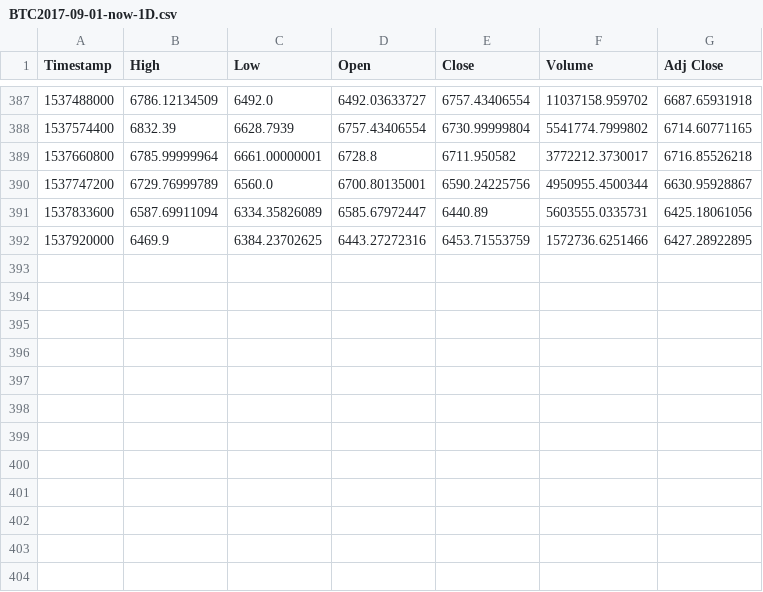
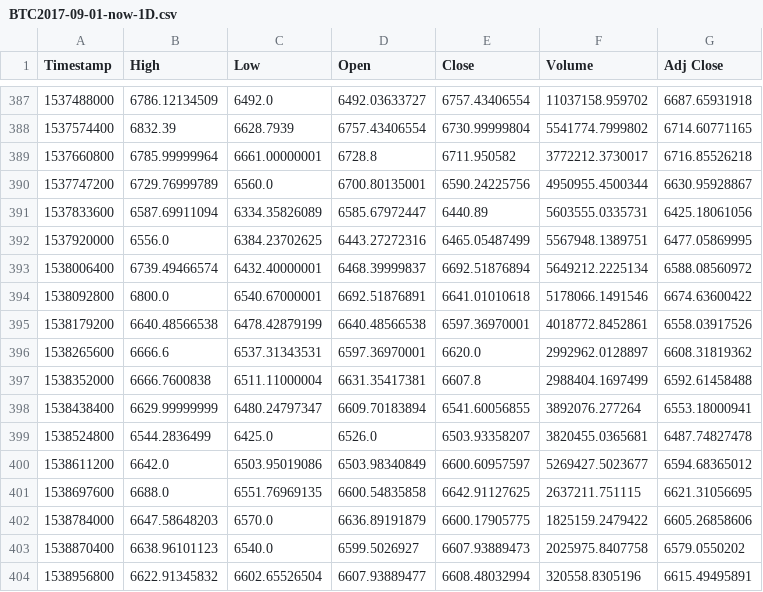
Before and after one commit to xiangzz159/quantitative, a CSV file: data/BTC2017-09-01-now-1D.csv, drawn as a sheet; only a part is shown, gaps mark what is left out.

```diff
--- a/data/BTC2017-09-01-now-1D.csv
+++ b/data/BTC2017-09-01-now-1D.csv
@@ -391,2 +391,14 @@ Timestamp,High,Low,Open,Close,Volume,Adj Close
 1537833600,6587.69911094,6334.35826089,6585.67972447,6440.89,5603555.0335731,6425.18061056
-1537920000,6469.9,6384.23702625,6443.27272316,6453.71553759,1572736.6251466,6427.28922895
+1537920000,6556.0,6384.23702625,6443.27272316,6465.05487499,5567948.1389751,6477.05869995
+1538006400,6739.49466574,6432.40000001,6468.39999837,6692.51876894,5649212.2225134,6588.08560972
+1538092800,6800.0,6540.67000001,6692.51876891,6641.01010618,5178066.1491546,6674.63600422
+1538179200,6640.48566538,6478.42879199,6640.48566538,6597.36970001,4018772.8452861,6558.03917526
+1538265600,6666.6,6537.31343531,6597.36970001,6620.0,2992962.0128897,6608.31819362
+1538352000,6666.7600838,6511.11000004,6631.35417381,6607.8,2988404.1697499,6592.61458488
+1538438400,6629.99999999,6480.24797347,6609.70183894,6541.60056855,3892076.277264,6553.18000941
+1538524800,6544.2836499,6425.0,6526.0,6503.93358207,3820455.0365681,6487.74827478
+1538611200,6642.0,6503.95019086,6503.98340849,6600.60957597,5269427.5023677,6594.68365012
+1538697600,6688.0,6551.76969135,6600.54835858,6642.91127625,2637211.751115,6621.31056695
+1538784000,6647.58648203,6570.0,6636.89191879,6600.17905775,1825159.2479422,6605.26858606
+1538870400,6638.96101123,6540.0,6599.5026927,6607.93889473,2025975.8407758,6579.0550202
+1538956800,6622.91345832,6602.65526504,6607.93889477,6608.48032994,320558.8305196,6615.49495891
```
Also changed, not shown: data/BTC2017-09-01-now-4H.csv, 10 other files.
